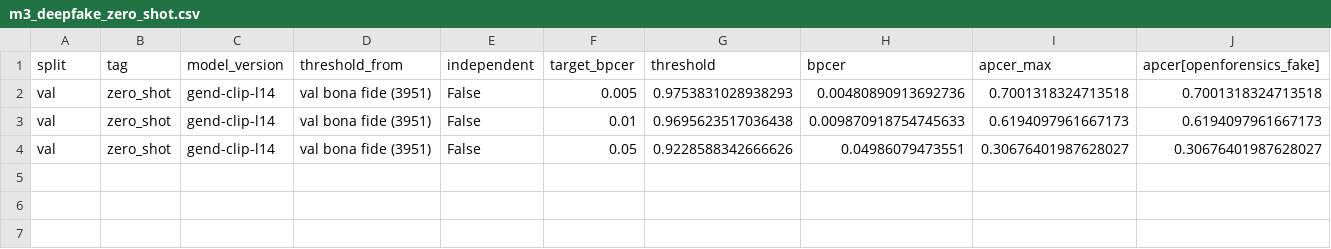
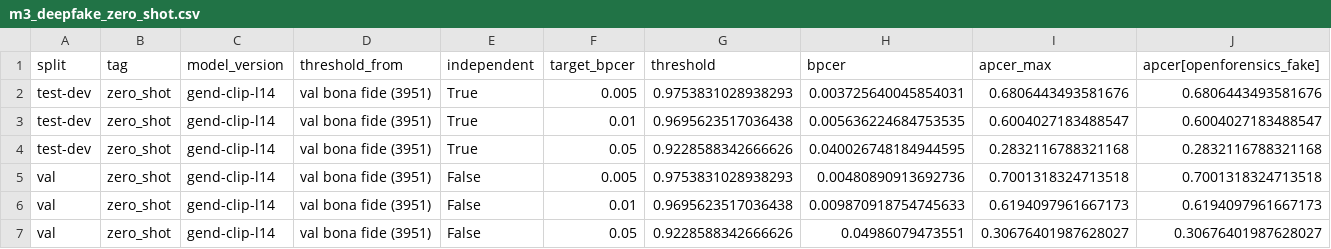
Before and after one commit to Aviralbhan/pq-biometric, a CSV file: eval/results/m3_deepfake_zero_shot.csv, drawn as a sheet; only a part is shown; rows hold the shown columns only; the diff names each change by its address in the sheet, - before the commit and + after, or states it on an @@ line.

```diff
--- a/eval/results/m3_deepfake_zero_shot.csv
+++ b/eval/results/m3_deepfake_zero_shot.csv
+row 2: test-dev | zero_shot | gend-clip-l14 | val bona fide (3951) | True | 0.005 | 0.9753831028938293 | 0.003725640045854031 | 0.6806443493581676 | 0.6806443493581676
+row 3: test-dev | zero_shot | gend-clip-l14 | val bona fide (3951) | True | 0.01 | 0.9695623517036438 | 0.005636224684753535 | 0.6004027183488547 | 0.6004027183488547
+row 4: test-dev | zero_shot | gend-clip-l14 | val bona fide (3951) | True | 0.05 | 0.9228588342666626 | 0.040026748184944595 | 0.2832116788321168 | 0.2832116788321168
```
Also changed, not shown: 9 other files.
